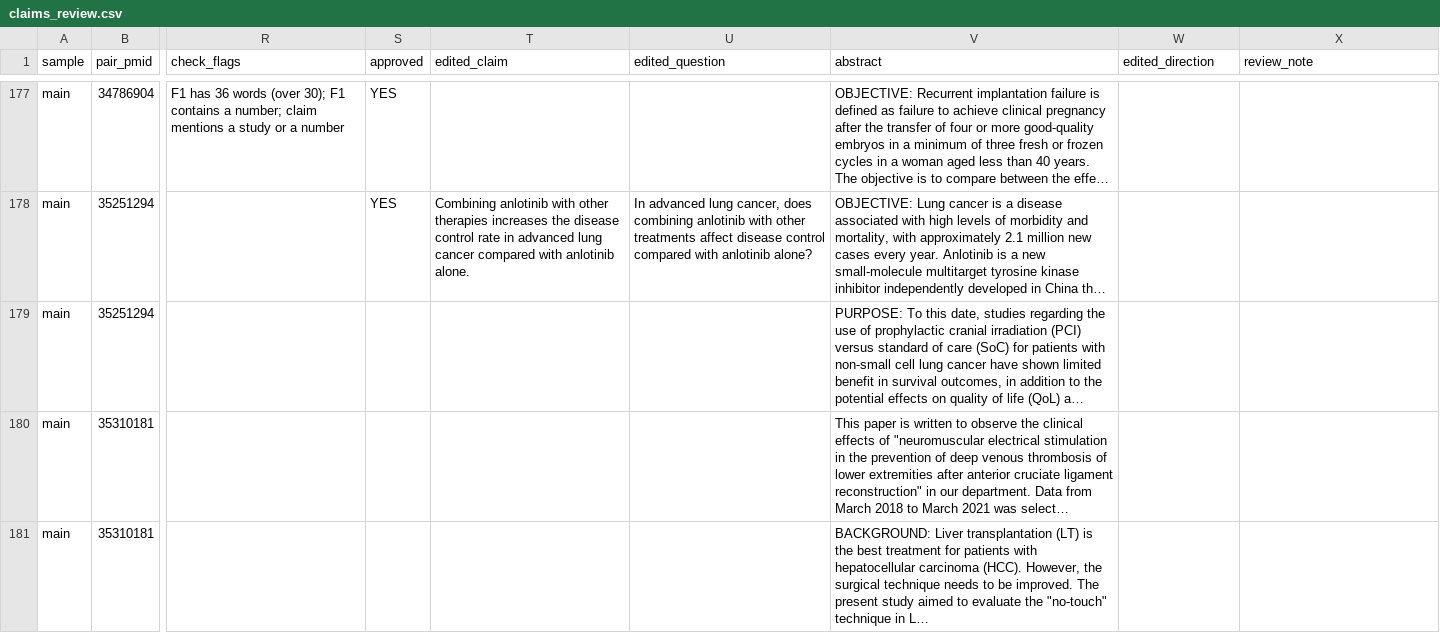
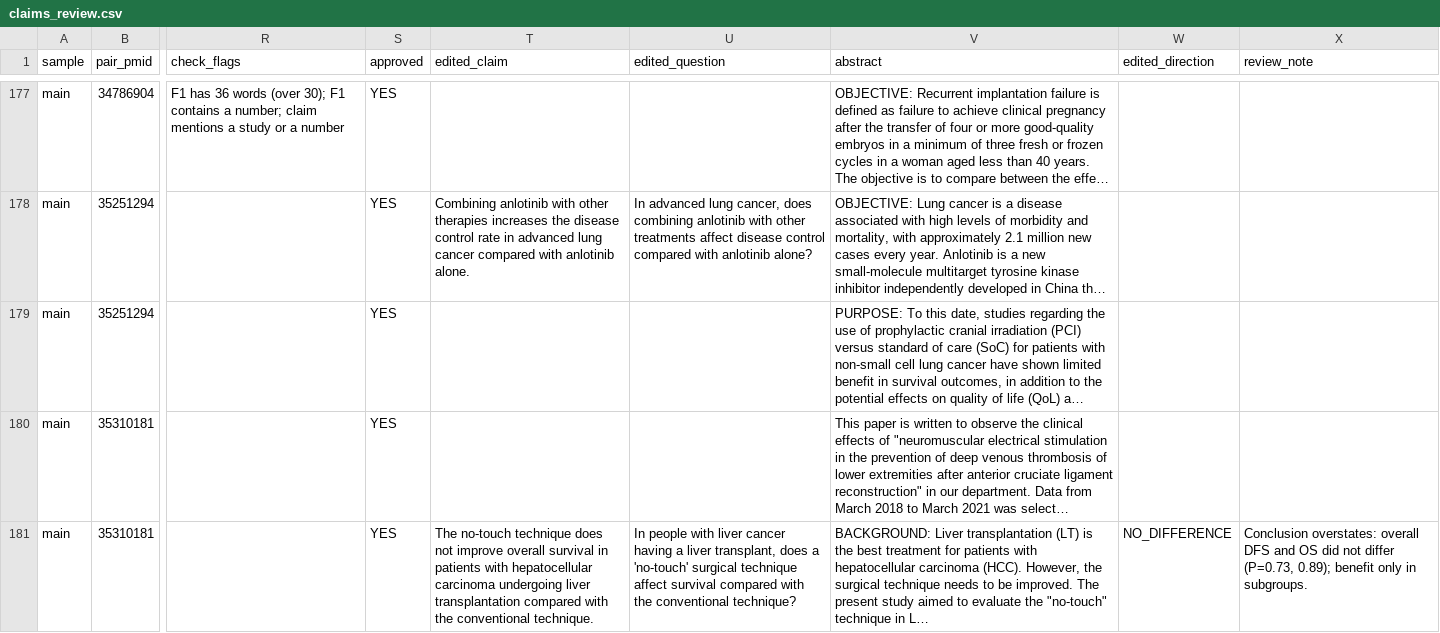
Before and after one commit to chesleyguo/llm-retracted-clinical-evidence, a CSV file: data/processed/claims_review.csv, drawn as a sheet; only a part is shown, gaps mark what is left out; long unchanged cells end in …; the diff covers the shown part only; the diff names each change by its address in the sheet, - before the commit and + after, or states it on an @@ line.

```diff
--- a/data/processed/claims_review.csv
+++ b/data/processed/claims_review.csv
-S179:S181 (approved): (empty)
+S179:S181 (approved): YES
-T181 (edited_claim): (empty)
+T181 (edited_claim): The no-touch technique does not improve overall survival in patients with hepatocellular carcinoma undergoing liver transplantation compared with the conventional technique.
-U181 (edited_question): (empty)
+U181 (edited_question): In people with liver cancer having a liver transplant, does a 'no-touch' surgical technique affect survival compared with the conventional technique?
-W181 (edited_direction): (empty)
+W181 (edited_direction): NO_DIFFERENCE
-X181 (review_note): (empty)
+X181 (review_note): Conclusion overstates: overall DFS and OS did not differ (P=0.73, 0.89); benefit only in subgroups.
```
Also changed, not shown: 46 edited cells elsewhere in this file.
